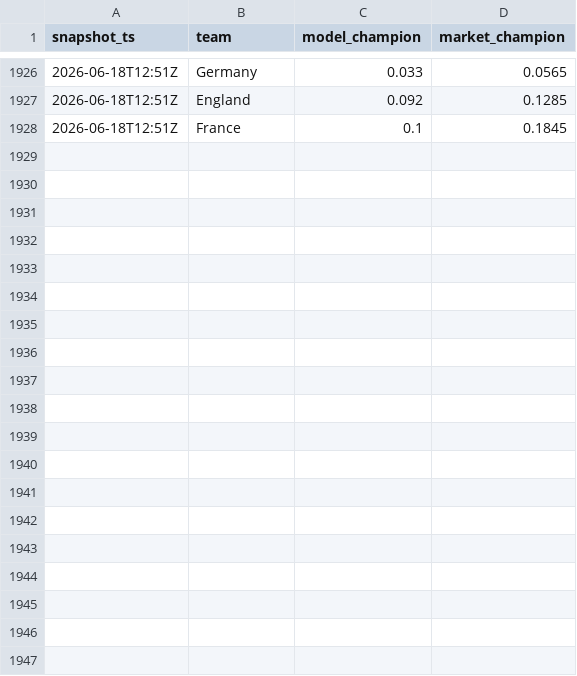
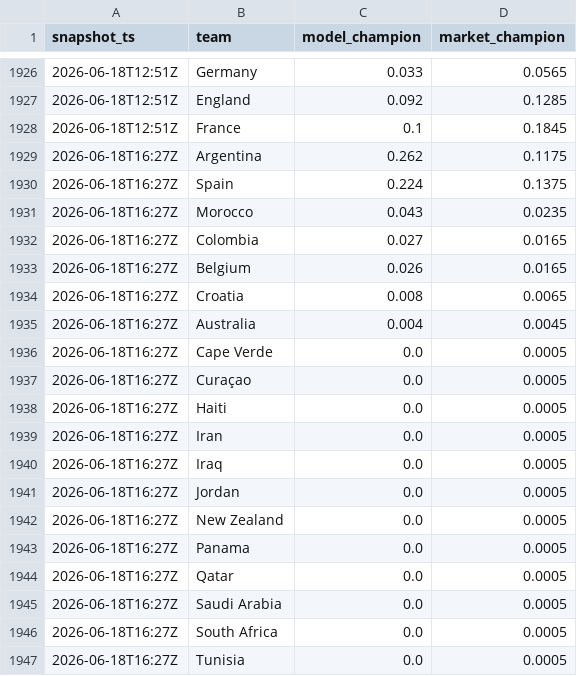
Before and after one commit to matteodethomasis-svg/wc2026-model, a CSV file: reports/track_record_outright_ledger.csv, drawn as a sheet; only a part is shown, gaps mark what is left out; the diff covers the shown part only.

```diff
--- a/reports/track_record_outright_ledger.csv
+++ b/reports/track_record_outright_ledger.csv
@@ -1928 +1928,20 @@ snapshot_ts,team,model_champion,market_champion
 2026-06-18T12:51Z,France,0.1,0.1845
+2026-06-18T16:27Z,Argentina,0.262,0.1175
+2026-06-18T16:27Z,Spain,0.224,0.1375
+2026-06-18T16:27Z,Morocco,0.043,0.0235
+2026-06-18T16:27Z,Colombia,0.027,0.0165
+2026-06-18T16:27Z,Belgium,0.026,0.0165
+2026-06-18T16:27Z,Croatia,0.008,0.0065
+2026-06-18T16:27Z,Australia,0.004,0.0045
+2026-06-18T16:27Z,Cape Verde,0.0,0.0005
+2026-06-18T16:27Z,Curaçao,0.0,0.0005
+2026-06-18T16:27Z,Haiti,0.0,0.0005
+2026-06-18T16:27Z,Iran,0.0,0.0005
+2026-06-18T16:27Z,Iraq,0.0,0.0005
+2026-06-18T16:27Z,Jordan,0.0,0.0005
+2026-06-18T16:27Z,New Zealand,0.0,0.0005
+2026-06-18T16:27Z,Panama,0.0,0.0005
+2026-06-18T16:27Z,Qatar,0.0,0.0005
+2026-06-18T16:27Z,Saudi Arabia,0.0,0.0005
+2026-06-18T16:27Z,South Africa,0.0,0.0005
+2026-06-18T16:27Z,Tunisia,0.0,0.0005
```
Also changed, not shown: 28 added rows elsewhere in this file, data/interim/polymarket_world_cup_winner.csv, data/interim/wc2026_expected_lineups_espn.csv, 5 other files.
